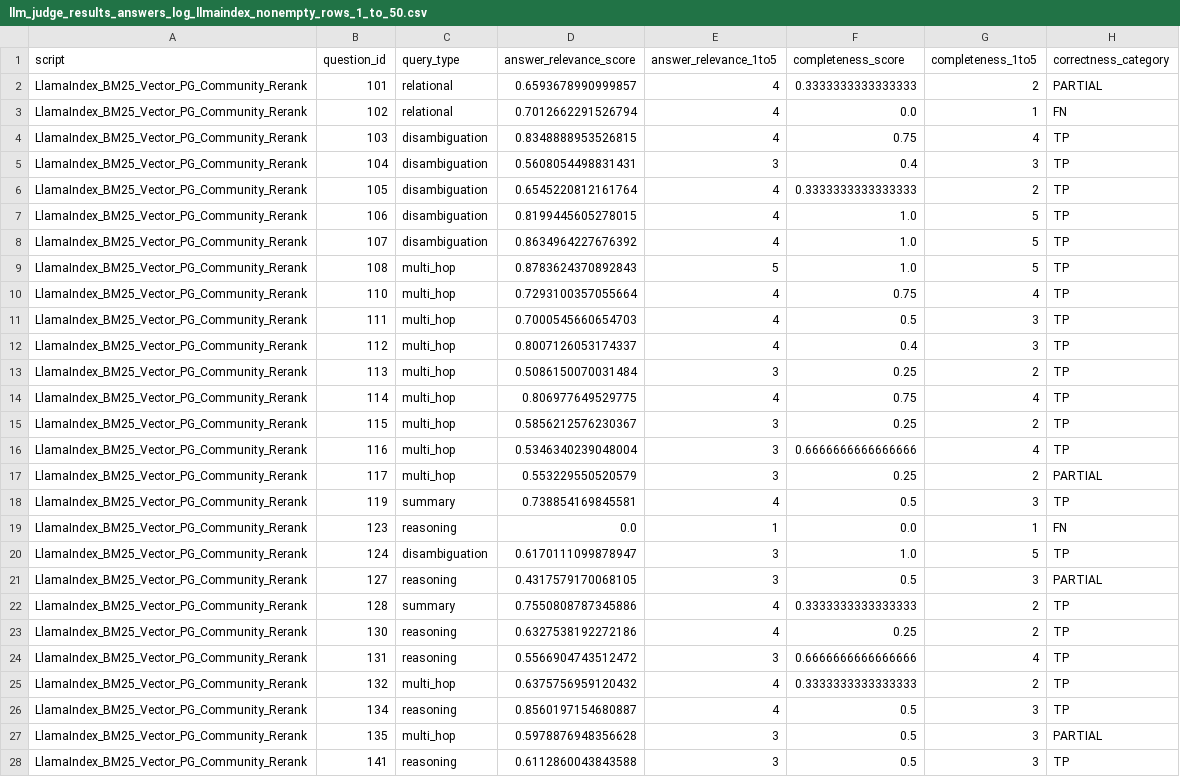
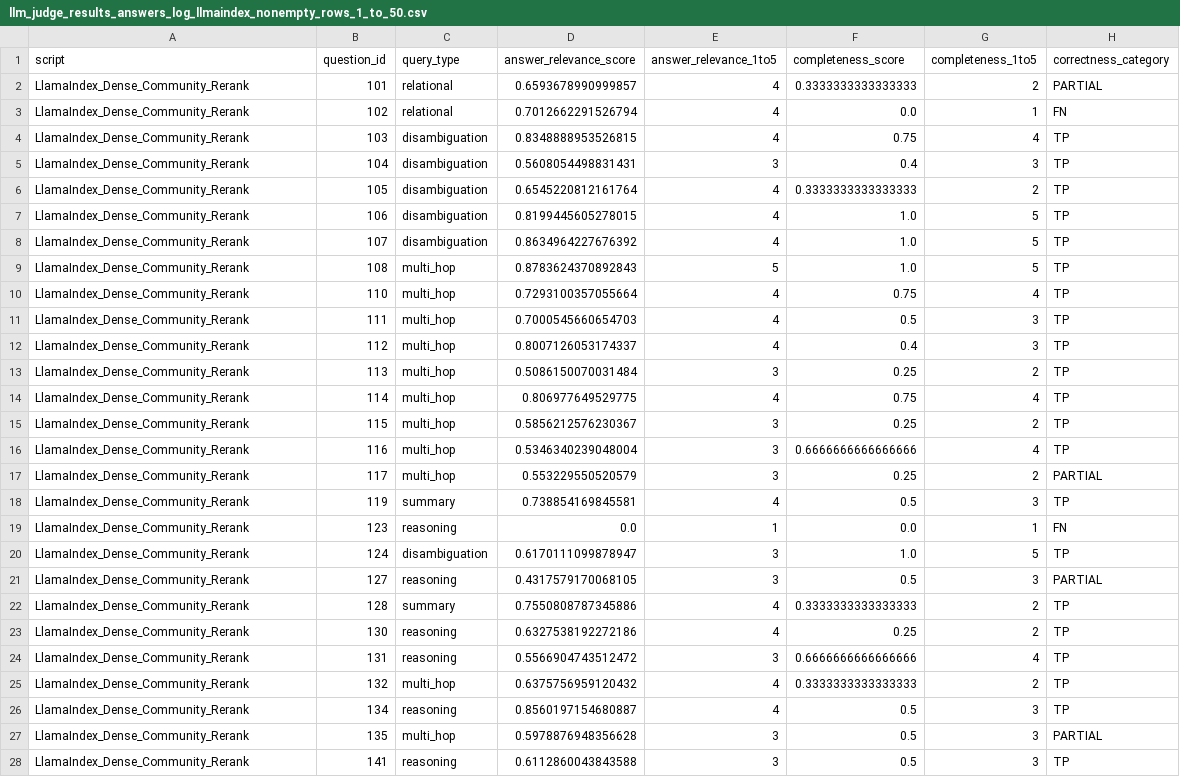
Before and after one commit to nasibatuychieva/master_thesis-rag, a CSV file: main/evaluation/judge_results/llm_judge_results_answers_log_llmaindex_nonempty_rows_1_to_50.csv, drawn as a sheet; only a part is shown; the diff covers the shown part only; the diff names each change by its address in the sheet, - before the commit and + after, or states it on an @@ line.

```diff
--- a/main/evaluation/judge_results/llm_judge_results_answers_log_llmaindex_nonempty_rows_1_to_50.csv
+++ b/main/evaluation/judge_results/llm_judge_results_answers_log_llmaindex_nonempty_rows_1_to_50.csv
-A2:A28 (script): LlamaIndex_BM25_Vector_PG_Community_Rerank
+A2:A28 (script): LlamaIndex_Dense_Community_Rerank
```
Also changed, not shown: 23 edited cells elsewhere in this file, main/evaluation/judge_results/llm_judge_results_answers_log_new_dataset_rows_1_to_289.csv, main/evaluation/judge_results/llm_judge_results_answers_log_new_dataset_short5_rows_1_to_24.csv, 22 other files.
